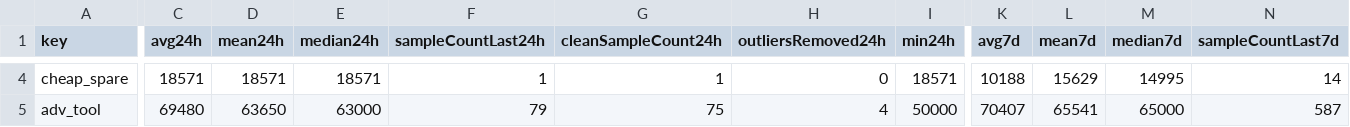
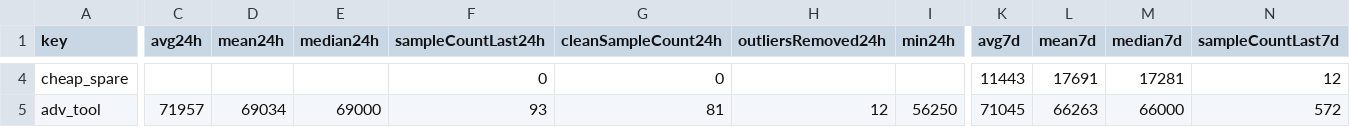
Before and after one commit to 4bidden-knowledge/Stalcrafter-X, a CSV file: prices.csv, drawn as a sheet; only a part is shown, gaps mark what is left out; the diff covers the shown part only; the diff names each change by its address in the sheet, - before the commit and + after, or states it on an @@ line.

Commit message:
Update prices.json (auto)

```diff
--- a/prices.csv
+++ b/prices.csv
-C4 (avg24h): 18571
+C4 (avg24h): (empty)
-D4 (mean24h): 18571
+D4 (mean24h): (empty)
-E4 (median24h): 18571
+E4 (median24h): (empty)
-F4 (sampleCountLast24h): 1
+F4 (sampleCountLast24h): 0
-G4 (cleanSampleCount24h): 1
+G4 (cleanSampleCount24h): 0
-H4 (outliersRemoved24h): 0
+H4 (outliersRemoved24h): (empty)
-I4 (min24h): 18571
+I4 (min24h): (empty)
-K4 (avg7d): 10188
+K4 (avg7d): 11443
-L4 (mean7d): 15629
+L4 (mean7d): 17691
-M4 (median7d): 14995
+M4 (median7d): 17281
-N4 (sampleCountLast7d): 14
+N4 (sampleCountLast7d): 12
-C5 (avg24h): 69480
+C5 (avg24h): 71957
-D5 (mean24h): 63650
+D5 (mean24h): 69034
-E5 (median24h): 63000
+E5 (median24h): 69000
-F5 (sampleCountLast24h): 79
+F5 (sampleCountLast24h): 93
-G5 (cleanSampleCount24h): 75
+G5 (cleanSampleCount24h): 81
-H5 (outliersRemoved24h): 4
+H5 (outliersRemoved24h): 12
-I5 (min24h): 50000
+I5 (min24h): 56250
-K5 (avg7d): 70407
+K5 (avg7d): 71045
-L5 (mean7d): 65541
+L5 (mean7d): 66263
-M5 (median7d): 65000
+M5 (median7d): 66000
-N5 (sampleCountLast7d): 587
+N5 (sampleCountLast7d): 572
```
Also changed, not shown: 144 edited cells elsewhere in this file, 2 other files.
